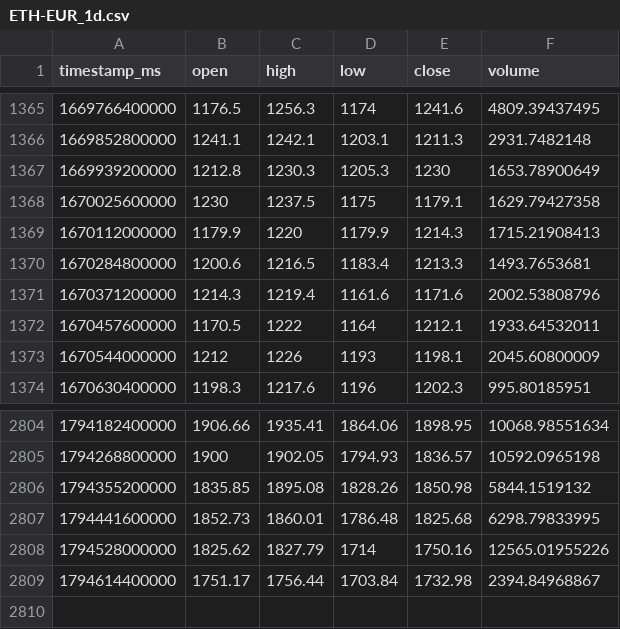
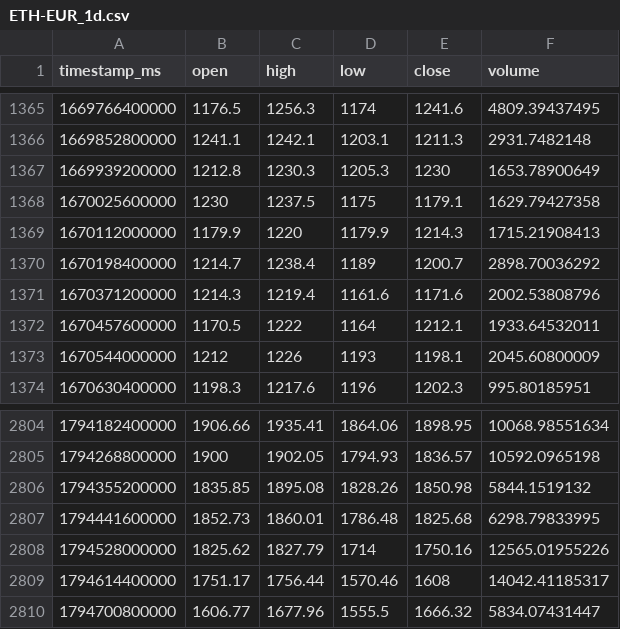
Before and after one commit to joejoe2024/trading-data, a CSV file: data/ETH-EUR_1d.csv, drawn as a sheet; only a part is shown, gaps mark what is left out.

```diff
--- a/data/ETH-EUR_1d.csv
+++ b/data/ETH-EUR_1d.csv
@@ -1369,3 +1369,3 @@ timestamp_ms,open,high,low,close,volume
 1670112000000,1179.9,1220,1179.9,1214.3,1715.21908413
-1670284800000,1200.6,1216.5,1183.4,1213.3,1493.7653681
+1670198400000,1214.7,1238.4,1189,1200.7,2898.70036292
 1670371200000,1214.3,1219.4,1161.6,1171.6,2002.53808796
@@ -2808,2 +2808,3 @@ timestamp_ms,open,high,low,close,volume
 1794528000000,1825.62,1827.79,1714,1750.16,12565.01955226
-1794614400000,1751.17,1756.44,1703.84,1732.98,2394.84968867
+1794614400000,1751.17,1756.44,1570.46,1608,14042.41185317
+1794700800000,1606.77,1677.96,1555.5,1666.32,5834.07431447
```
Also changed, not shown: data/BTC-EUR_1d.csv, data/BTC-EUR_4h.csv, 5 other files.
